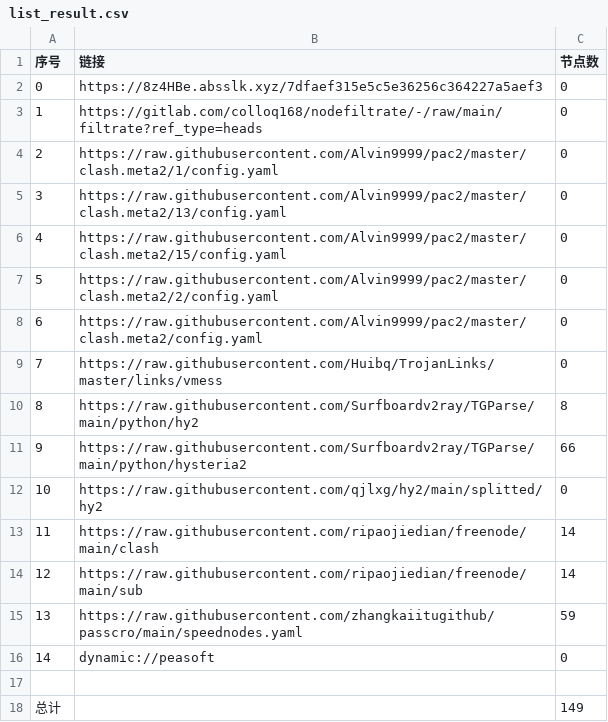
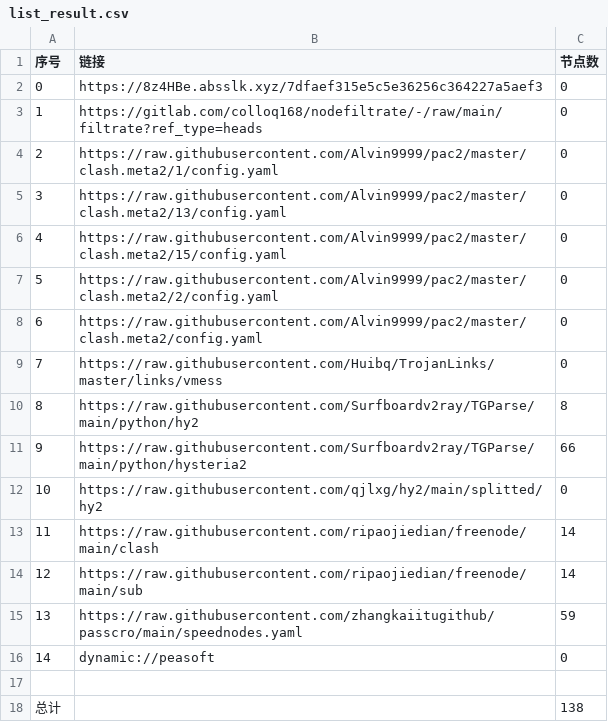
Before and after one commit to dalazhi/AutoMergePublicNodes, a CSV file: list_result.csv, drawn as a sheet.

```diff
--- a/list_result.csv
+++ b/list_result.csv
@@ -17,2 +17,2 @@
 
-总计,,149
+总计,,138
```
Also changed, not shown: 15 other files.
